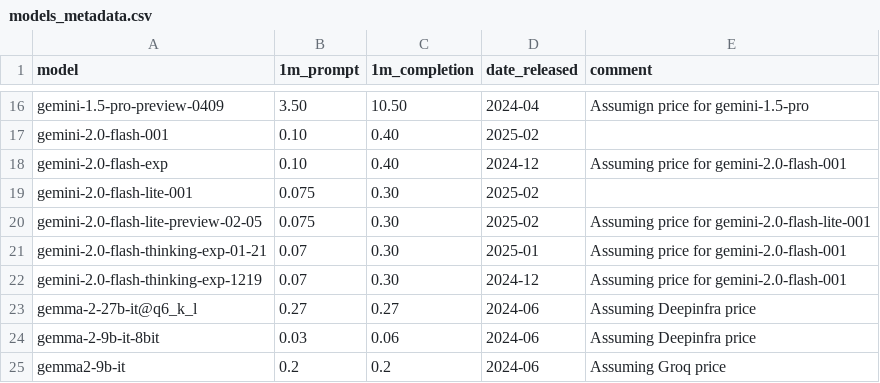
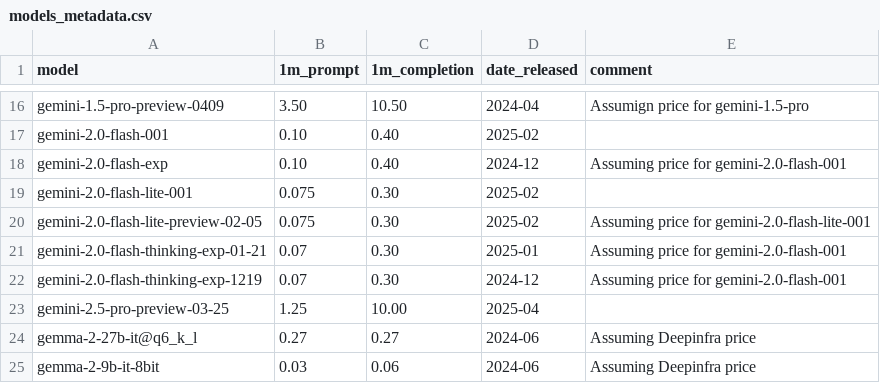
Before and after one commit to maxim-saplin/llm_chess, a CSV file: data_processing/models_metadata.csv, drawn as a sheet; only a part is shown, gaps mark what is left out; the shorter side is filled out with more unchanged rows; the diff names each change by its address in the sheet, - before the commit and + after, or states it on an @@ line.

Commit message:
Gemini 2.5 pro price

```diff
--- a/data_processing/models_metadata.csv
+++ b/data_processing/models_metadata.csv
+row 23: gemini-2.5-pro-preview-03-25 | 1.25 | 10.00 | 2025-04
```
